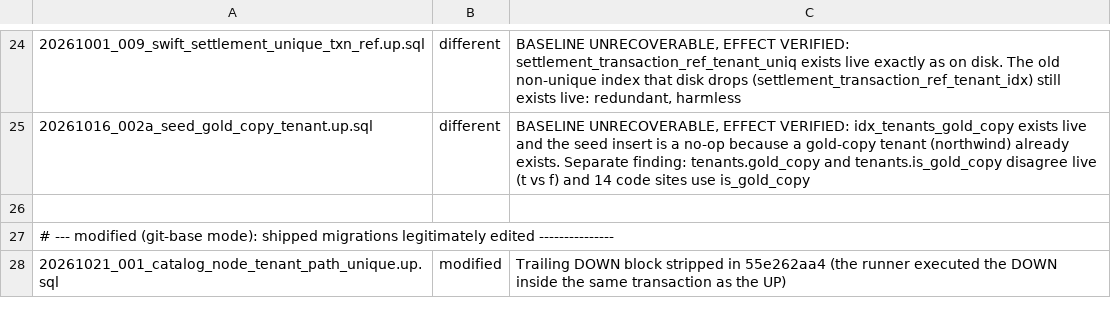
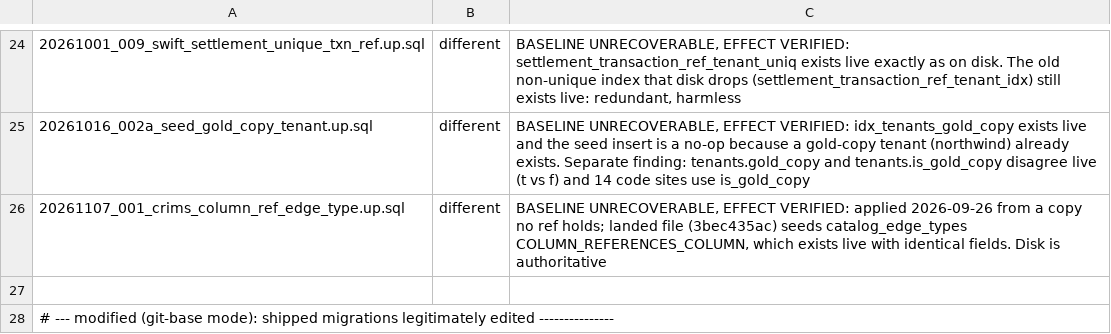
Before and after one commit to hondyman/uisce, a TSV file: backend/db/PARITY_ALLOWLIST.tsv, drawn as a sheet; only a part is shown, gaps mark what is left out; the shorter side is filled out with more unchanged rows.

```diff
--- a/backend/db/PARITY_ALLOWLIST.tsv
+++ b/backend/db/PARITY_ALLOWLIST.tsv
@@ -25,2 +25,3 @@
 20261016_002a_seed_gold_copy_tenant.up.sql	different	BASELINE UNRECOVERABLE, EFFECT VERIFIED: idx_tenants_gold_copy exists live and the seed insert is a no-op because a gold-copy tenant (northwind) already exists. Separate finding: tenants.gold_copy and tenants.is_gold_copy disagree live (t vs f) and 14 code sites use is_gold_copy
+20261107_001_crims_column_ref_edge_type.up.sql	different	BASELINE UNRECOVERABLE, EFFECT VERIFIED: applied 2026-09-26 from a copy no ref holds; landed file (3bec435ac) seeds catalog_edge_types COLUMN_REFERENCES_COLUMN, which exists live with identical fields. Disk is authoritative
 
```
